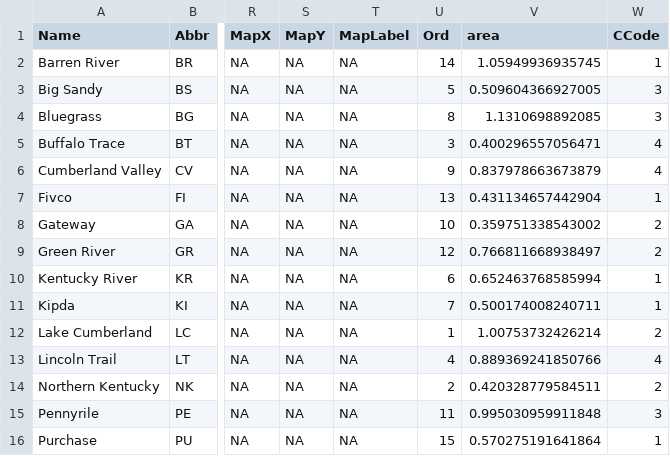
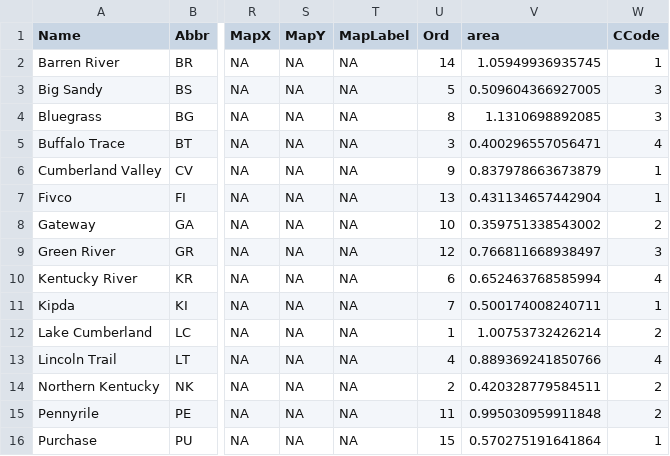
Before and after one commit to symanzik/MicromapPlotsInR, a CSV file: data/Ch4b/CheckPoint/KYADD2_NT_Ckpt.CSV, drawn as a sheet; only a part is shown, gaps mark what is left out; the diff names each change by its address in the sheet, - before the commit and + after, or states it on an @@ line.

Commit message:
Addition of data directory for Chapter 11

```diff
--- a/data/Ch4b/CheckPoint/KYADD2_NT_Ckpt.CSV
+++ b/data/Ch4b/CheckPoint/KYADD2_NT_Ckpt.CSV
-W6 (CCode): 4
+W6 (CCode): 1
-W9 (CCode): 2
+W9 (CCode): 3
-W10 (CCode): 1
+W10 (CCode): 4
-W15 (CCode): 3
+W15 (CCode): 2
```
Also changed, not shown: data/Ch4b/CheckPoint/USst_NT_Ckpt.CSV, 10 other files.
